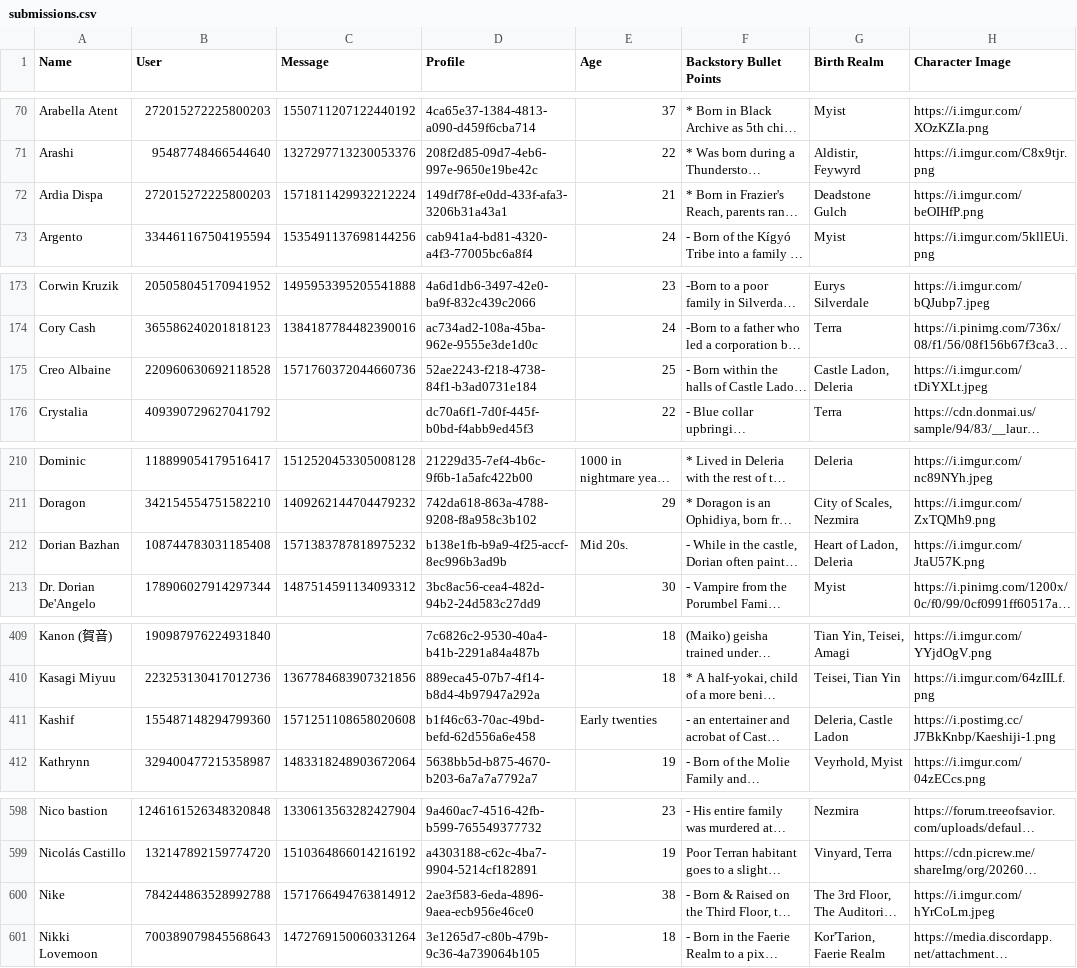
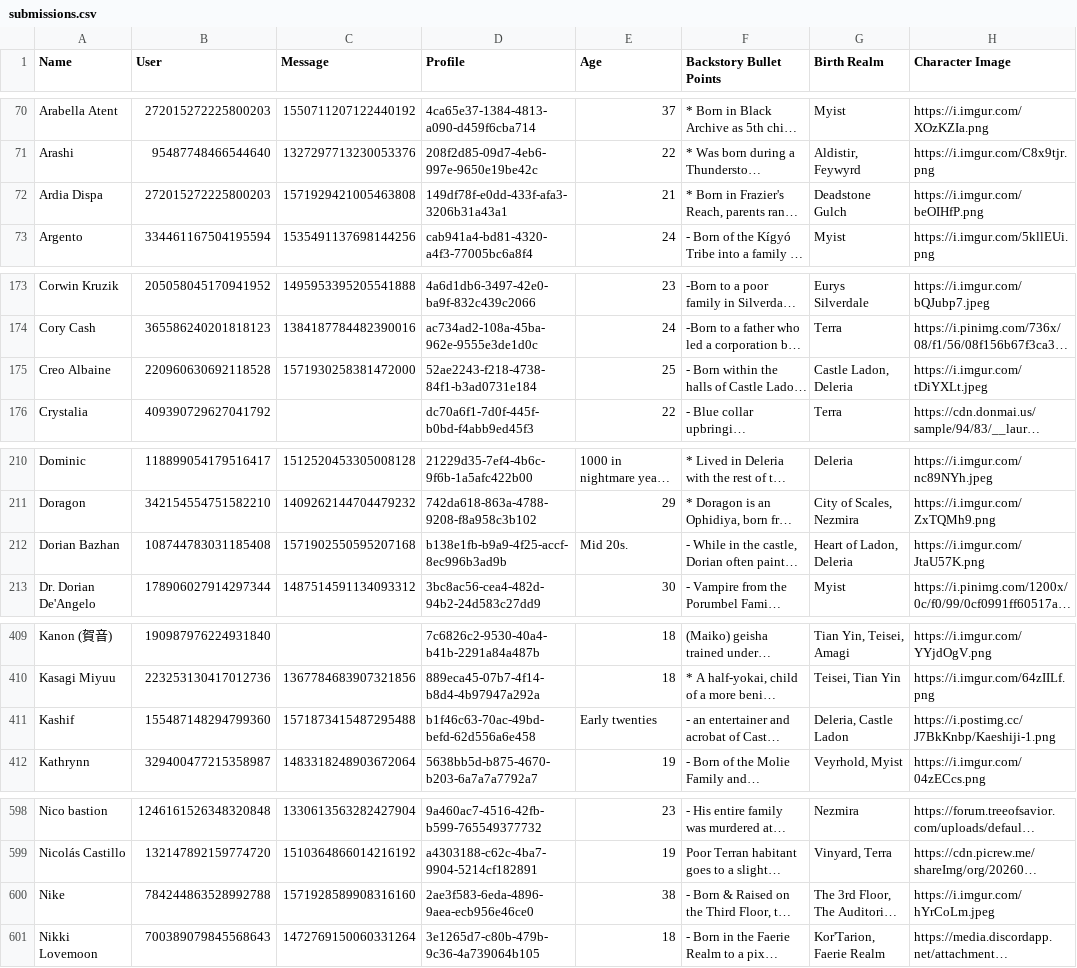
Before and after one commit to jrlol3/Megu-CSV-JSON-Storage, a CSV file: profile/submissions.csv, drawn as a sheet; only a part is shown, gaps mark what is left out; long unchanged cells end in …; the diff names each change by its address in the sheet, - before the commit and + after, or states it on an @@ line.

Commit message:
Update profile/submissions.csv

```diff
--- a/profile/submissions.csv
+++ b/profile/submissions.csv
-C72 (Message): 1571811429932212224
+C72 (Message): 1571929421005463808
-C175 (Message): 1571760372044660736
+C175 (Message): 1571930258381472000
-C212 (Message): 1571383787818975232
+C212 (Message): 1571902550595207168
-C411 (Message): 1571251108658020608
+C411 (Message): 1571873415487295488
-C600 (Message): 1571766494763814912
+C600 (Message): 1571928589908316160
```
